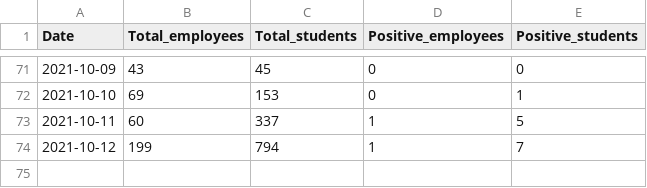
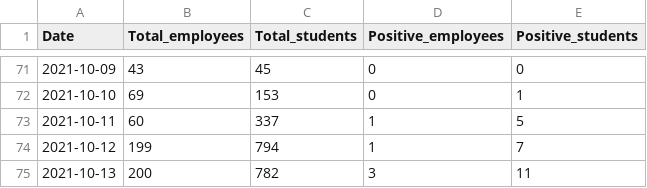
Before and after one commit to kbroman/UWCovid2021, a CSV file: uw_covid_2021.csv, drawn as a sheet; only a part is shown, gaps mark what is left out.

Commit message:
Add 2021-10-13 data

```diff
--- a/uw_covid_2021.csv
+++ b/uw_covid_2021.csv
@@ -74 +74,2 @@ Date,Total_employees,Total_students,Positive_employees,Positive_students
 2021-10-12,199,794,1,7
+2021-10-13,200,782,3,11
```
Also changed, not shown: 1 other file.
